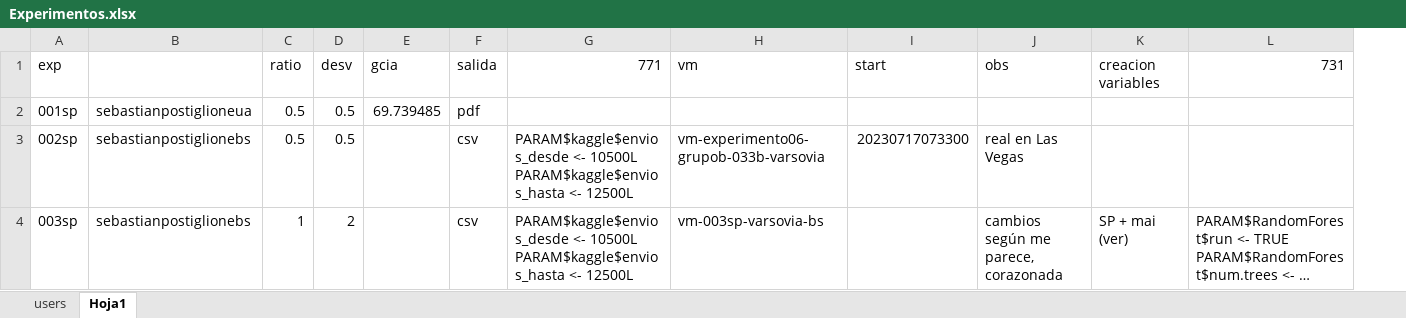
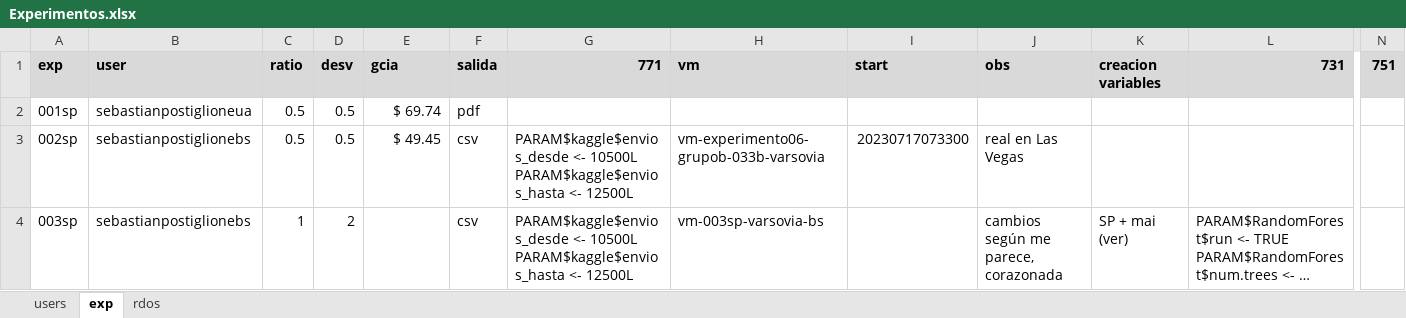
Before and after one commit to sposti/labo2023r, an Excel workbook: src/workflow-semillerio/Experimentos.xlsx, sheet exp, drawn as a sheet; only a part is shown, gaps mark what is left out; long unchanged cells end in …; values as stored, in another font and other column widths than the file's, no borders; the diff covers the shown part only; the diff names each change by its address in the sheet, - before the commit and + after, or states it on an @@ line.

```diff
--- a/src/workflow-semillerio/Experimentos.xlsx (sheet exp)
+++ b/src/workflow-semillerio/Experimentos.xlsx (sheet exp)
-sheet tab: Hoja1
+sheet tab: exp
+sheet tab: rdos
+column N (751), empty
-A1:L1 fill: none
+A1:L1 fill: #D9D9D9
-A1 bold: off
+A1 bold: on
-B1: (empty)
+B1: user
-C1:L1 bold: off
+C1:L1 bold: on
-E2 (gcia): 69.739485
+E2 (gcia): $ 69.74
-E3 (gcia): (empty)
+E3 (gcia): $ 49.45
```
Also changed, not shown: 1 added row and cell formats elsewhere in this sheet, 10 other files.
